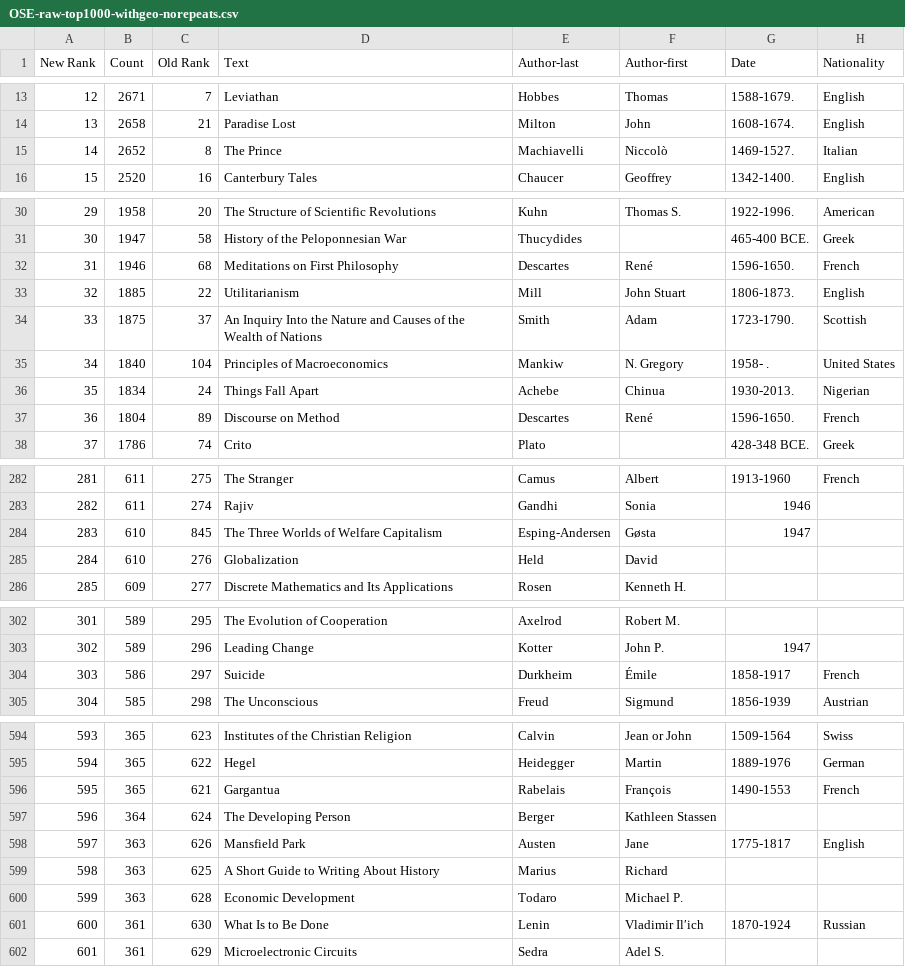
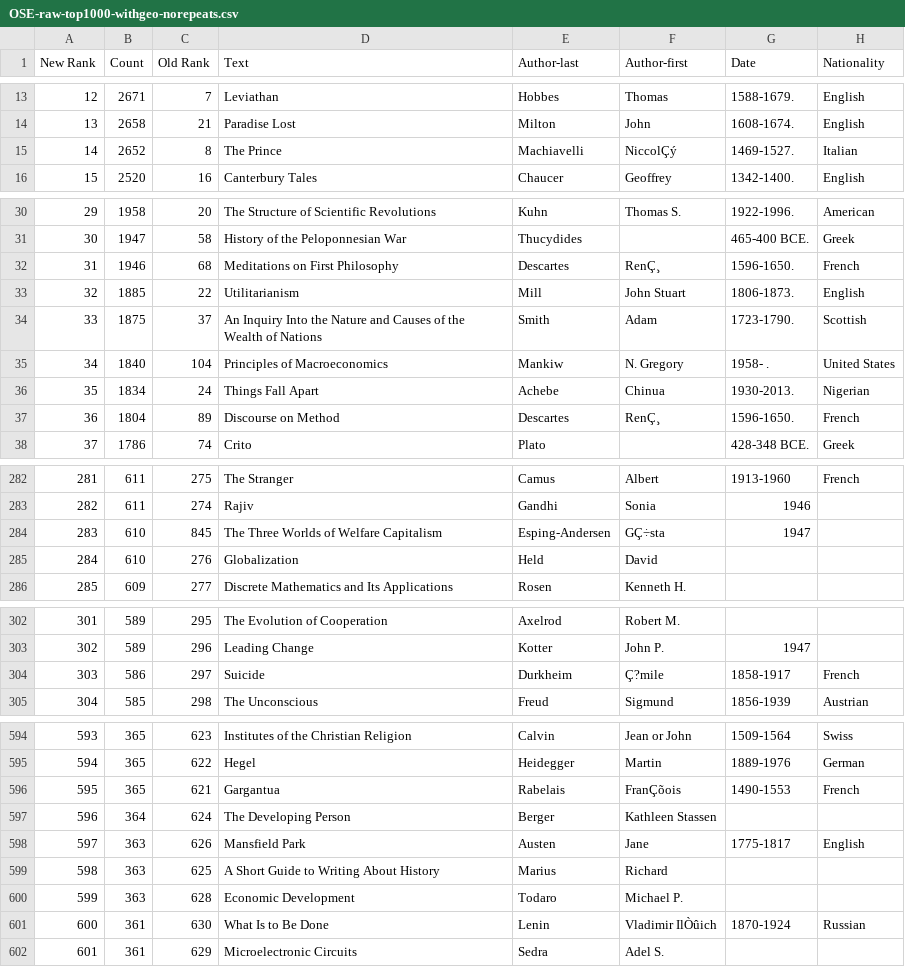
Before and after one commit to thenewhistorian/Final-Project, a CSV file: OSE-raw-top1000-withgeo-norepeats.csv, drawn as a sheet; only a part is shown, gaps mark what is left out; the diff covers the shown part only; the diff names each change by its address in the sheet, - before the commit and + after, or states it on an @@ line.

```diff
--- a/OSE-raw-top1000-withgeo-norepeats.csv
+++ b/OSE-raw-top1000-withgeo-norepeats.csv
-F15 (Author-first): Niccolò
+F15 (Author-first): NiccolÇý
-F32 (Author-first): René
+F32 (Author-first): RenÇ¸
-F37 (Author-first): René
+F37 (Author-first): RenÇ¸
-F284 (Author-first): Gøsta
+F284 (Author-first): GÇ÷sta
-F304 (Author-first): Émile
+F304 (Author-first): Ç?mile
-F596 (Author-first): François
+F596 (Author-first): FranÇõois
-F601 (Author-first): Vladimir Ilʹich
+F601 (Author-first): Vladimir IlÒûich
```
Also changed, not shown: 11 edited cells elsewhere in this file, General-Top100-Geodata.csv, OSE-raw-top100-withgeo-withgender-norepeats.csv, 13 other files.
